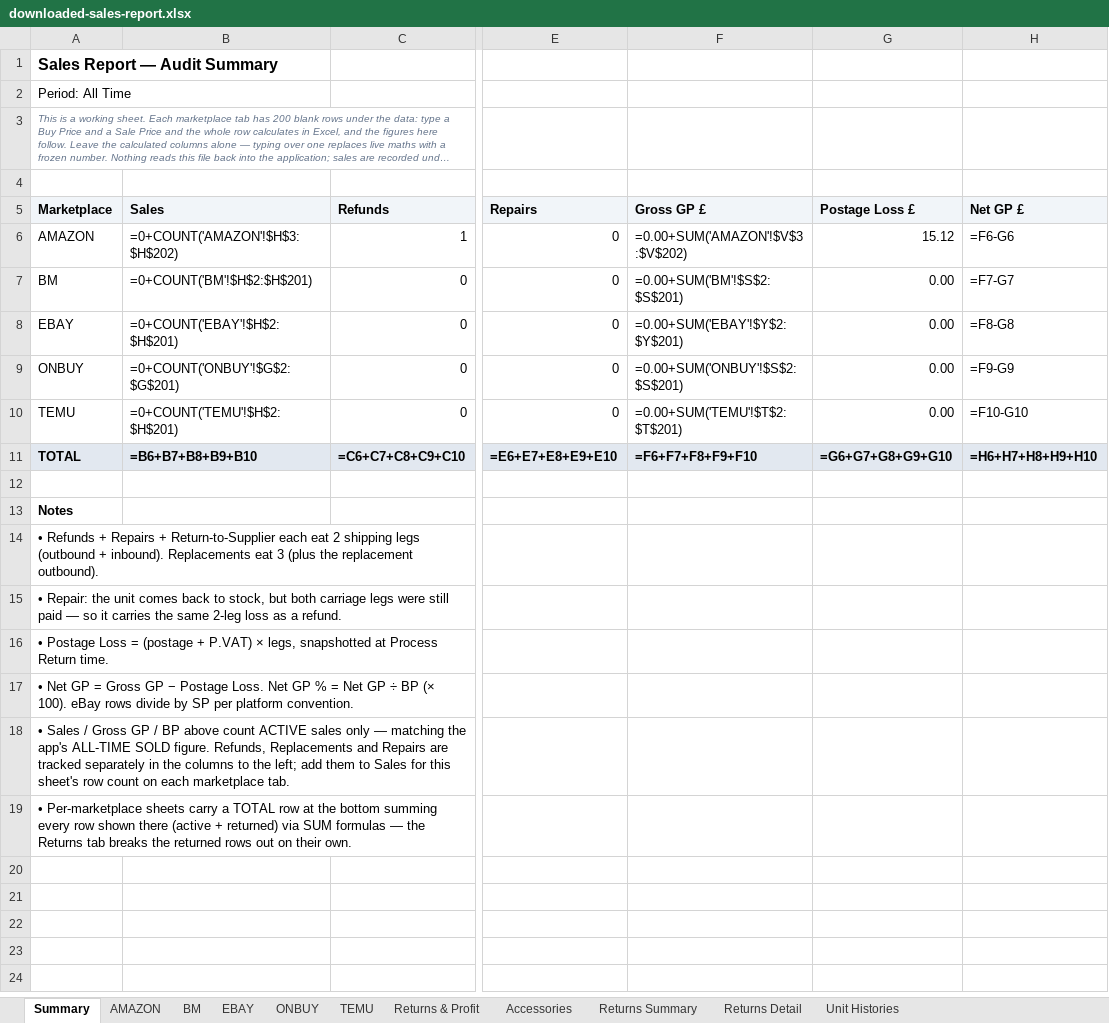
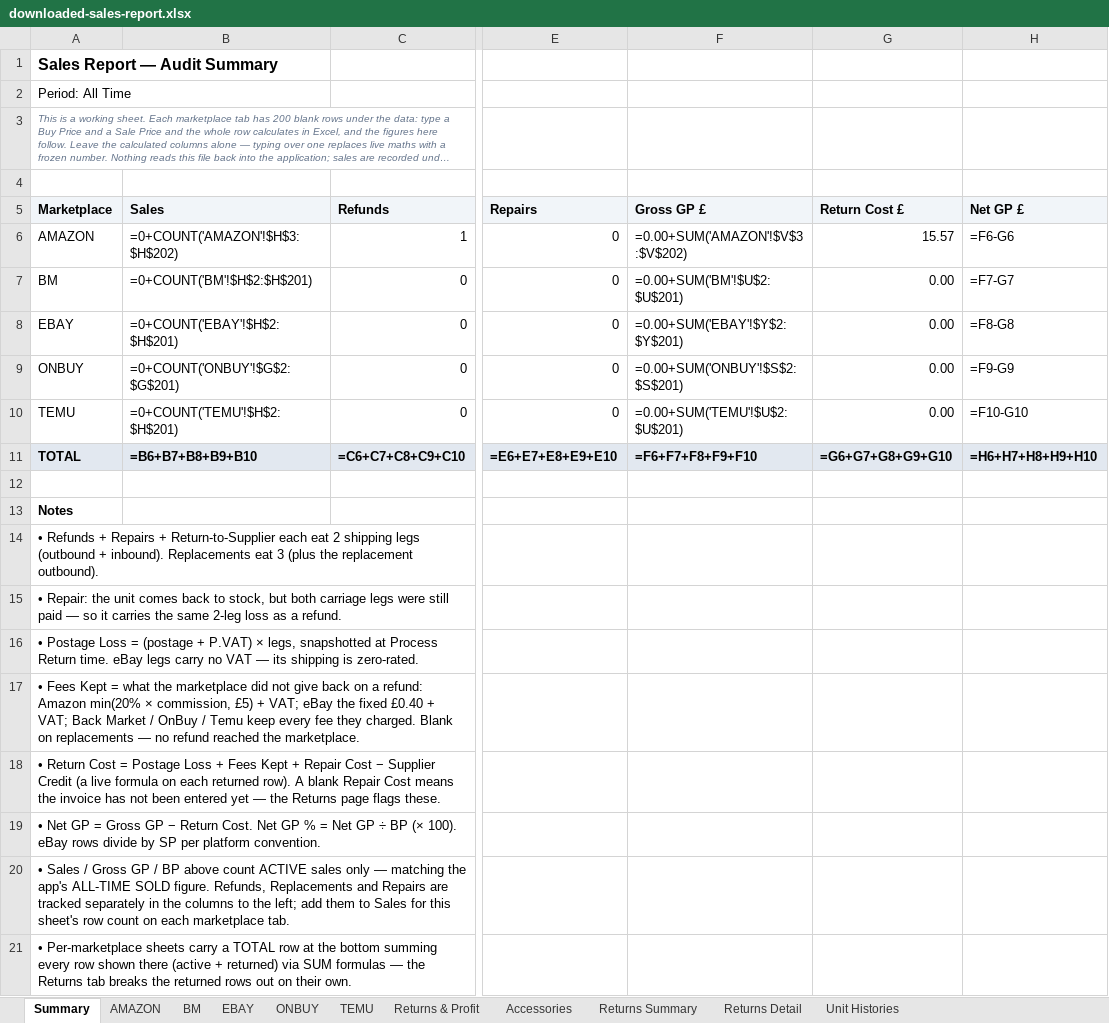
Before and after one commit to sumanthrb94-sudo/InventoryManager, an Excel workbook: e2e-screenshots/accessory-return-returns-page/downloaded-sales-report.xlsx, sheet Summary, drawn as a sheet; only a part is shown, gaps mark what is left out; long unchanged cells end in …; values as stored, in another font and other column widths than the file's, no borders; formulas without a stored value are shown as written; rows hold the shown columns only; the diff names each change by its address in the sheet, - before the commit and + after, or states it on an @@ line.

```diff
--- a/e2e-screenshots/accessory-return-returns-page/downloaded-sales-report.xlsx (sheet Summary)
+++ b/e2e-screenshots/accessory-return-returns-page/downloaded-sales-report.xlsx (sheet Summary)
-G5: Postage Loss £
+G5: Return Cost £
-G6 (Return Cost £): 15.12
+G6 (Return Cost £): 15.57
-F7 (Gross GP £): =0.00+SUM('BM'!$S$2:$S$201)
+F7 (Gross GP £): =0.00+SUM('BM'!$U$2:$U$201)
-F10 (Gross GP £): =0.00+SUM('TEMU'!$T$2:$T$201)
+F10 (Gross GP £): =0.00+SUM('TEMU'!$U$2:$U$201)
-A16 (Marketplace): …Return time.
+A16 (Marketplace): …Return time. eBay legs carry no VAT — its shipping is zero-rated.
-A17 (Marketplace): • Net GP = Gross GP − Postage Loss. Net GP % = Net GP ÷ BP (× 100). eBay rows divide by SP per platform convention.
+A17 (Marketplace): • Fees Kept = what the marketplace did not give back on a refund: Amazon min(20% × commission, £5) + VAT; eBay the fixed £0.40 + VAT; Back Market / OnBuy / Temu keep every fee they charged. Blank on replacements — no refund reached the marketplace.
+row 18: • Return Cost = Postage Loss + Fees Kept + Repair Cost − Supplier Credit (a live formula on each returned row). A blank Repair Cost means the invoice has not been entered yet — the Returns page flags these.
+row 19: • Net GP = Gross GP − Return Cost. Net GP % = Net GP ÷ BP (× 100). eBay rows divide by SP per platform convention.
```
Also changed, not shown: sheet AMAZON, sheet EBAY, sheet BM, sheet TEMU, sheet ONBUY, sheet Returns & Profit, 3 more sheets, e2e-screenshots/accessory-return-returns-page/downloaded-returns-report.xlsx, e2e-screenshots/accessory-sell-and-fixes/downloaded-inventory-report.xlsx, 37 other files.
